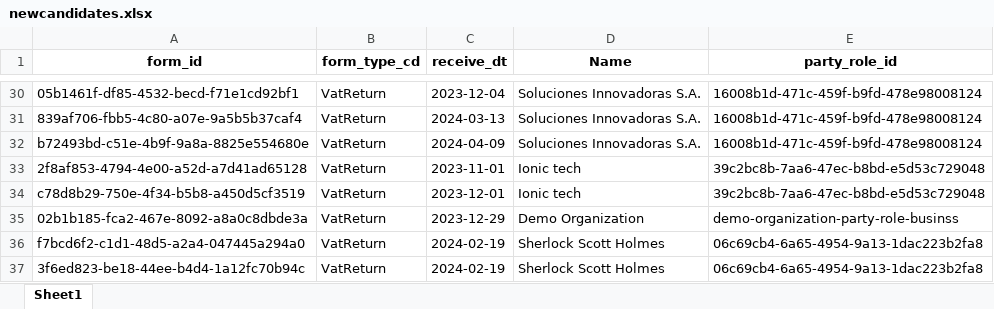
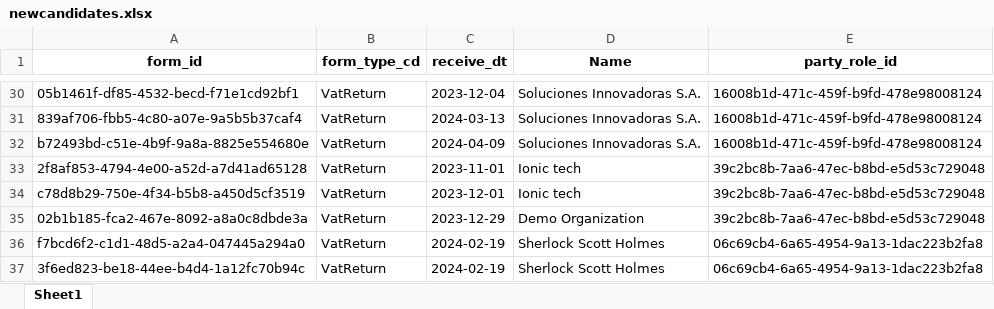
Before and after one commit to Incelligent/netcompany-public-dataset, an Excel workbook: newcandidates.xlsx, sheet Sheet1, drawn as a sheet; only a part is shown, gaps mark what is left out; values as stored, in another font and other column widths than the file's, no borders; the diff names each change by its address in the sheet, - before the commit and + after, or states it on an @@ line.

Commit message:
Add files via upload

```diff
--- a/newcandidates.xlsx (sheet Sheet1)
+++ b/newcandidates.xlsx (sheet Sheet1)
-E35 (party_role_id): demo-organization-party-role-businss
+E35 (party_role_id): 39c2bc8b-7aa6-47ec-b8bd-e5d53c729048
```
